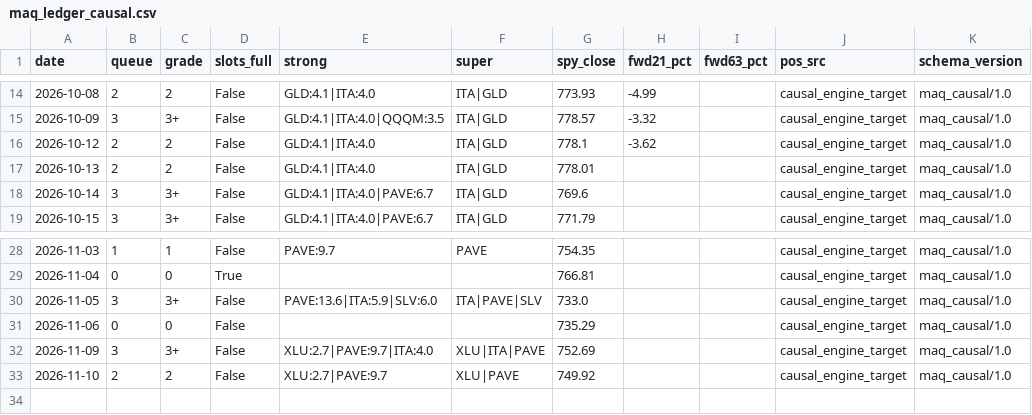
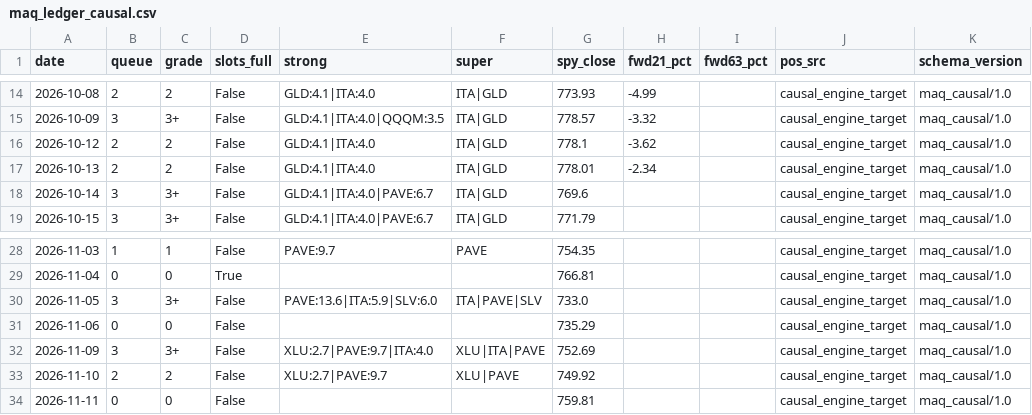
Before and after one commit to daifulee/argus-public-data, a CSV file: maq_ledger_causal.csv, drawn as a sheet; only a part is shown, gaps mark what is left out.

Commit message:
🦅 Brief update: maq_ledger_causal.csv

```diff
--- a/maq_ledger_causal.csv
+++ b/maq_ledger_causal.csv
@@ -16,3 +16,3 @@ date,queue,grade,slots_full,strong,super,spy_close,fwd21_pct,fwd63_pct,pos_src,s
 2026-10-12,2,2,False,GLD:4.1|ITA:4.0,ITA|GLD,778.1,-3.62,,causal_engine_target,maq_causal/1.0
-2026-10-13,2,2,False,GLD:4.1|ITA:4.0,ITA|GLD,778.01,,,causal_engine_target,maq_causal/1.0
+2026-10-13,2,2,False,GLD:4.1|ITA:4.0,ITA|GLD,778.01,-2.34,,causal_engine_target,maq_causal/1.0
 2026-10-14,3,3+,False,GLD:4.1|ITA:4.0|PAVE:6.7,ITA|GLD,769.6,,,causal_engine_target,maq_causal/1.0
@@ -33 +33,2 @@ date,queue,grade,slots_full,strong,super,spy_close,fwd21_pct,fwd63_pct,pos_src,s
 2026-11-10,2,2,False,XLU:2.7|PAVE:9.7,XLU|PAVE,749.92,,,causal_engine_target,maq_causal/1.0
+2026-11-11,0,0,False,,,759.81,,,causal_engine_target,maq_causal/1.0
```
